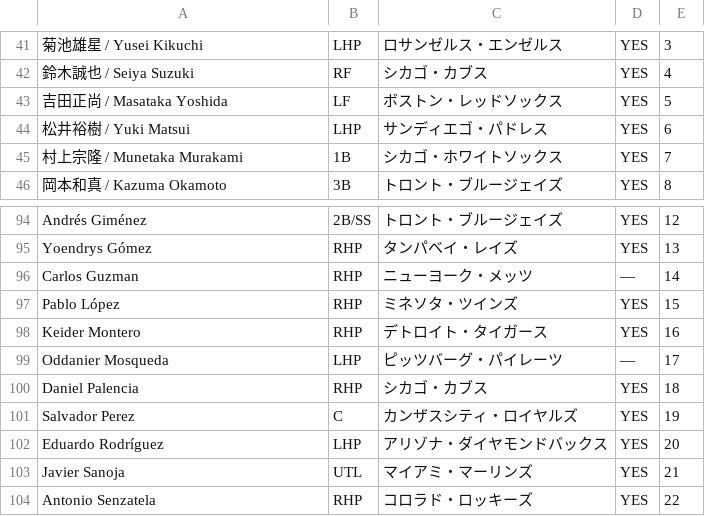
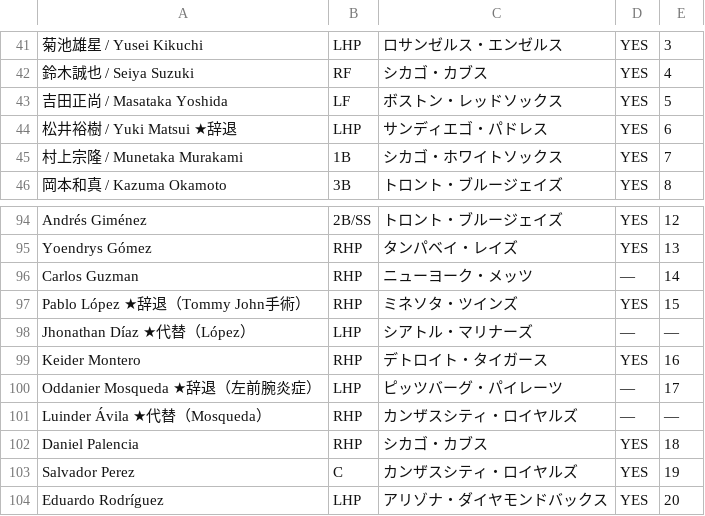
Before and after one commit to yasumorishima/wbc-scouting, a CSV file: data/wbc2026_rosters.csv, drawn as a sheet; only a part is shown, gaps mark what is left out; the shorter side is filled out with more unchanged rows; addresses are those after the commit; the diff names each change by its address in the sheet, - before the commit and + after, or states it on an @@ line.

```diff
--- a/data/wbc2026_rosters.csv
+++ b/data/wbc2026_rosters.csv
-A44: 松井裕樹 / Yuki Matsui
+A44: 松井裕樹 / Yuki Matsui ★辞退
-A97: Pablo López
+A97: Pablo López ★辞退（Tommy John手術）
+row 98: Jhonathan Díaz ★代替（López） | LHP | シアトル・マリナーズ | — | —
-A100: Oddanier Mosqueda
+A100: Oddanier Mosqueda ★辞退（左前腕炎症）
+row 101: Luinder Ávila ★代替（Mosqueda） | RHP | カンザスシティ・ロイヤルズ | — | —
```
Also changed, not shown: 4 other files.
